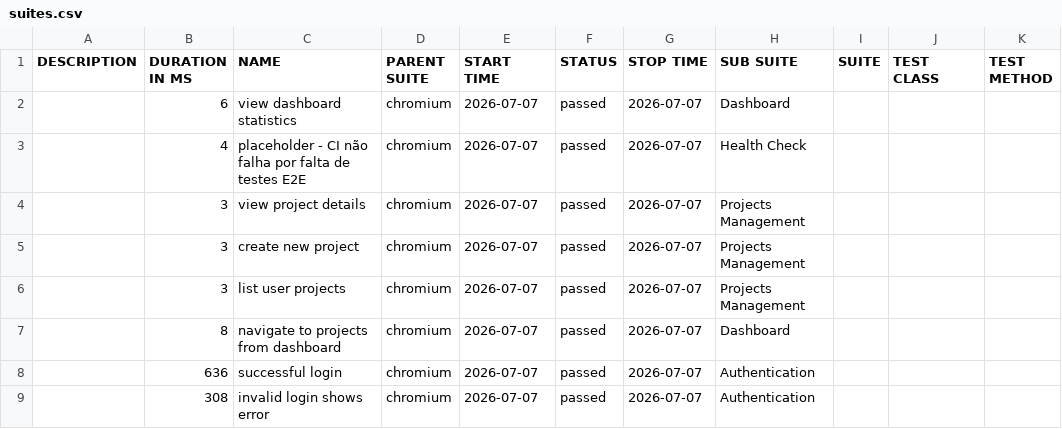
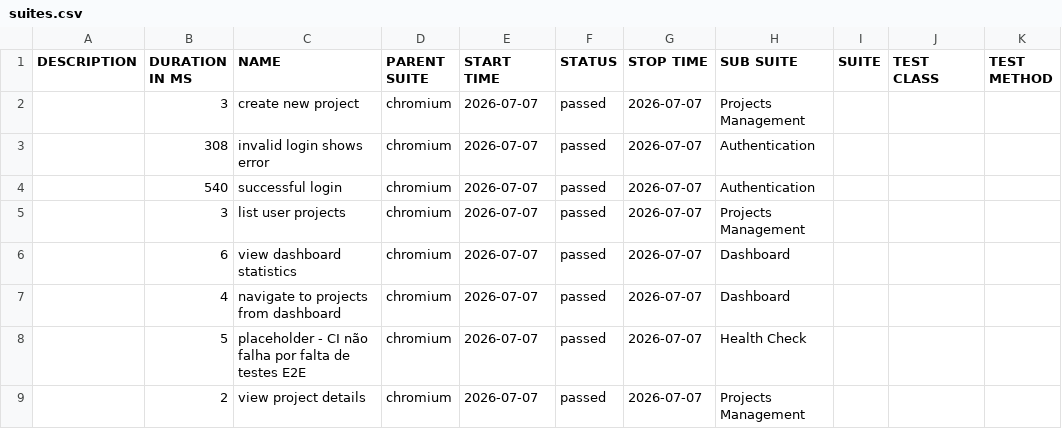
Before and after one commit to pedrohpsantos/EdTech, a CSV file: allure/data/suites.csv, drawn as a sheet.

```diff
--- a/allure/data/suites.csv
+++ b/allure/data/suites.csv
@@ -1,9 +1,9 @@
 "DESCRIPTION","DURATION IN MS","NAME","PARENT SUITE","START TIME","STATUS","STOP TIME","SUB SUITE","SUITE","TEST CLASS","TEST METHOD"
+"","3","create new project","chromium","2026-07-07","passed","2026-07-07","Projects Management","","",""
+"","308","invalid login shows error","chromium","2026-07-07","passed","2026-07-07","Authentication","","",""
+"","540","successful login","chromium","2026-07-07","passed","2026-07-07","Authentication","","",""
+"","3","list user projects","chromium","2026-07-07","passed","2026-07-07","Projects Management","","",""
 "","6","view dashboard statistics","chromium","2026-07-07","passed","2026-07-07","Dashboard","","",""
-"","4","placeholder - CI não falha por falta de testes E2E","chromium","2026-07-07","passed","2026-07-07","Health Check","","",""
-"","3","view project details","chromium","2026-07-07","passed","2026-07-07","Projects Management","","",""
-"","3","create new project","chromium","2026-07-07","passed","2026-07-07","Projects Management","","",""
-"","3","list user projects","chromium","2026-07-07","passed","2026-07-07","Projects Management","","",""
-"","8","navigate to projects from dashboard","chromium","2026-07-07","passed","2026-07-07","Dashboard","","",""
-"","636","successful login","chromium","2026-07-07","passed","2026-07-07","Authentication","","",""
-"","308","invalid login shows error","chromium","2026-07-07","passed","2026-07-07","Authentication","","",""
+"","4","navigate to projects from dashboard","chromium","2026-07-07","passed","2026-07-07","Dashboard","","",""
+"","5","placeholder - CI não falha por falta de testes E2E","chromium","2026-07-07","passed","2026-07-07","Health Check","","",""
+"","2","view project details","chromium","2026-07-07","passed","2026-07-07","Projects Management","","",""
```
Also changed, not shown: allure/data/behaviors.csv, 41 other files.
